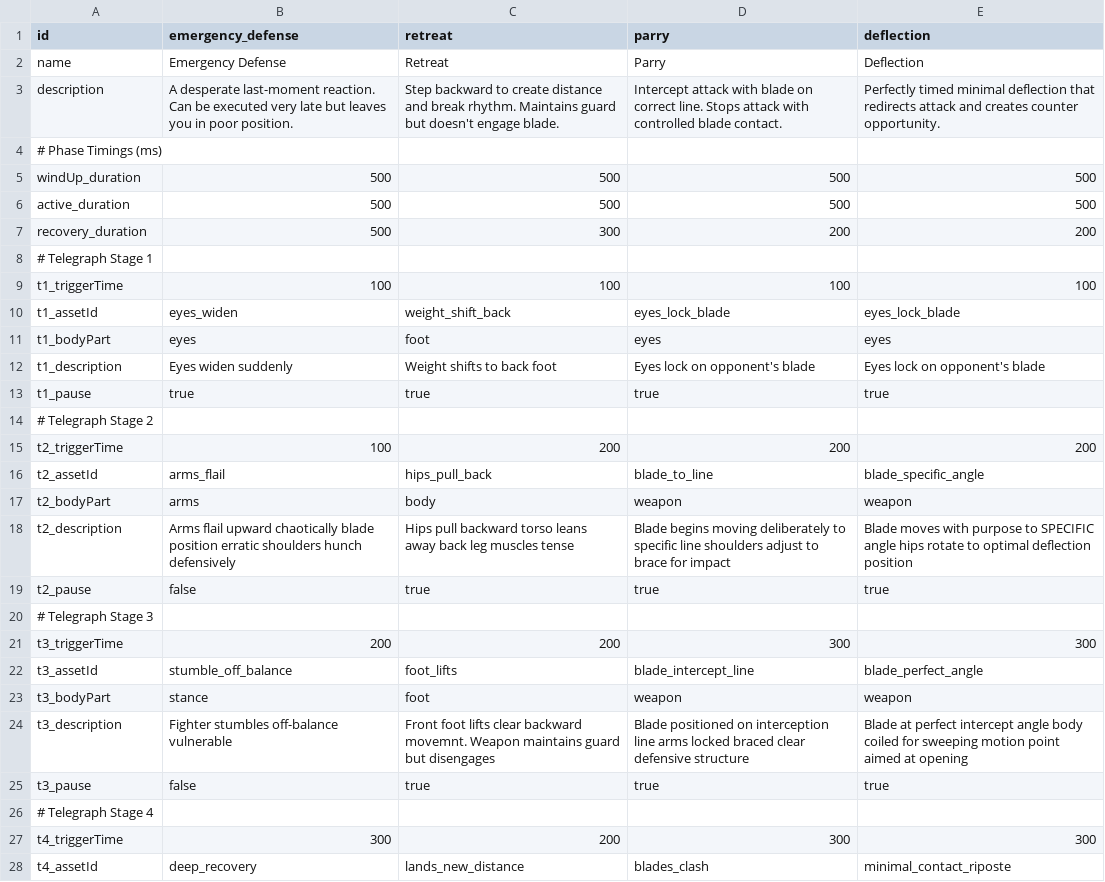
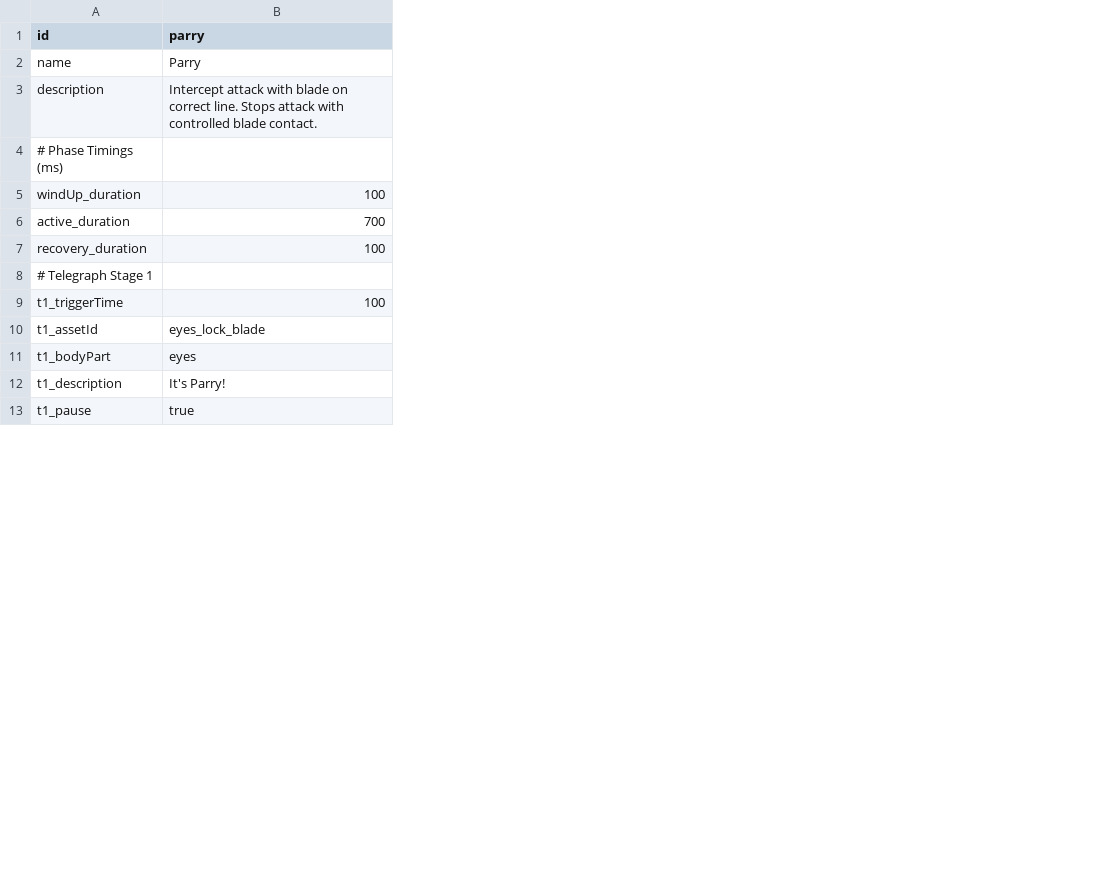
Before and after one commit to mizhael-dev/MyRPG, a CSV file: combat-prototype/public/CombatSkills/defense/CombatSkills-defense.csv, drawn as a sheet; only a part is shown; removed rows and columns are numbered as before the commit, all else as after; the diff covers the shown part only; the diff names each change by its address in the sheet, - before the commit and + after, or states it on an @@ line.

Commit message:
NewBranch cleaning and new design idea. - added distance and move mechanic specifications

```diff
--- a/combat-prototype/public/CombatSkills/defense/CombatSkills-defense.csv
+++ b/combat-prototype/public/CombatSkills/defense/CombatSkills-defense.csv
-column B (emergency_defense), rows 2-13: Emergency Defense | A desperate last-moment reaction. Can be executed very late but leaves you in poor position. |  | 500 | 500 | 500 |  | 100 | eyes_widen | eyes | Eyes widen suddenly | true
-column C (retreat), rows 2-13: Retreat | Step backward to create distance and break rhythm. Maintains guard but doesn't engage blade. |  | 500 | 500 | 300 |  | 100 | weight_shift_back | foot | Weight shifts to back foot | true
-column E (deflection), rows 2-13: Deflection | Perfectly timed minimal deflection that redirects attack and creates counter opportunity. |  | 500 | 500 | 200 |  | 100 | eyes_lock_blade | eyes | Eyes lock on opponent's blade | true
-B5 (parry): 500
+B5 (parry): 100
-B6 (parry): 500
+B6 (parry): 700
-B7 (parry): 200
+B7 (parry): 100
-B12 (parry): Eyes lock on opponent's blade
+B12 (parry): It's Parry!
-row 14: # Telegraph Stage 2
-row 15: t2_triggerTime | 100 | 200 | 200 | 200
-row 16: t2_assetId | arms_flail | hips_pull_back | blade_to_line | blade_specific_angle
-row 17: t2_bodyPart | arms | body | weapon | weapon
-row 18: t2_description | Arms flail upward chaotically blade position erratic shoulders hunch defensively | Hips pull backward torso leans away back leg muscles tense | Blade begins moving deliberately to specific line shoulders adjust to brace for impact | Blade moves with purpose to SPECIFIC angle hips rotate to optimal deflection position
-row 19: t2_pause | false | true | true | true
-row 20: # Telegraph Stage 3
-row 21: t3_triggerTime | 200 | 200 | 300 | 300
-row 22: t3_assetId | stumble_off_balance | foot_lifts | blade_intercept_line | blade_perfect_angle
-row 23: t3_bodyPart | stance | foot | weapon | weapon
-row 24: t3_description | Fighter stumbles off-balance vulnerable | Front foot lifts clear backward movemnt. Weapon maintains guard but disengages | Blade positioned on interception line arms locked braced clear defensive structure | Blade at perfect intercept angle body coiled for sweeping motion point aimed at opening
-row 25: t3_pause | false | true | true | true
-row 26: # Telegraph Stage 4
-row 27: t4_triggerTime | 300 | 200 | 300 | 300
-row 28: t4_assetId | deep_recovery | lands_new_distance | blades_clash | minimal_contact_riposte
```
Also changed, not shown: 3 removed rows elsewhere in this file, combat-prototype/public/CombatSkills/attacks/CombatSkills-attack.csv, 18 other files.
